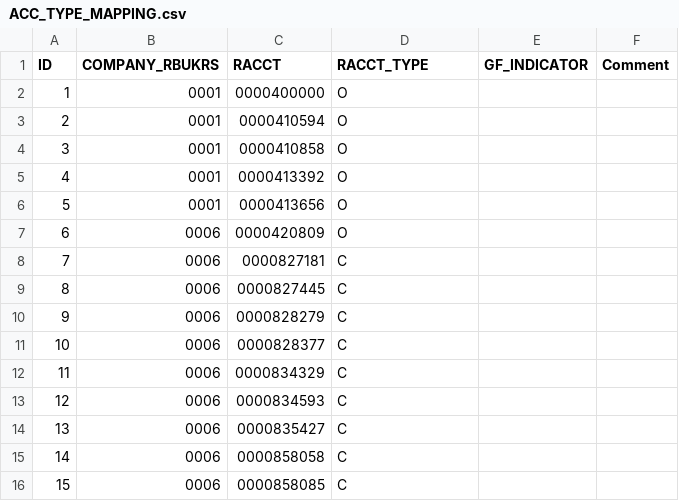
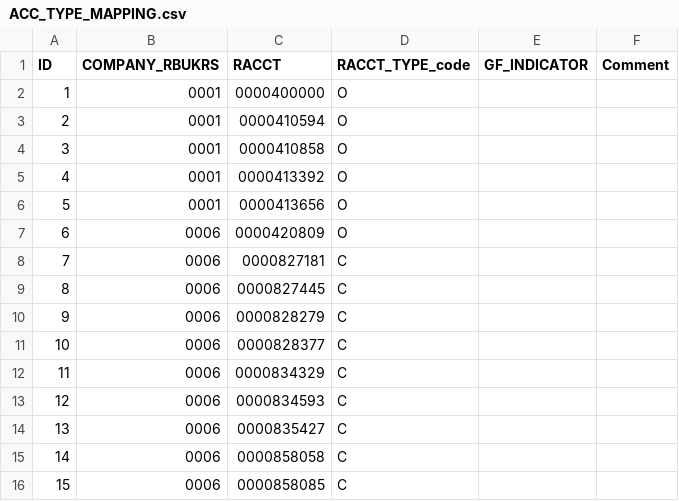
Before and after one commit to KamilCuper/SDFA, a CSV file: db/data/ACC_TYPE_MAPPING.csv, drawn as a sheet.

```diff
--- a/db/data/ACC_TYPE_MAPPING.csv
+++ b/db/data/ACC_TYPE_MAPPING.csv
@@ -1,2 +1,2 @@
-ID,COMPANY_RBUKRS,RACCT,RACCT_TYPE,GF_INDICATOR,Comment
+ID,COMPANY_RBUKRS,RACCT,RACCT_TYPE_code,GF_INDICATOR,Comment
 1,0001  ,0000400000,O,,
```
Also changed, not shown: db/data/FINANCIAL_INPUT.csv, 31 other files.
